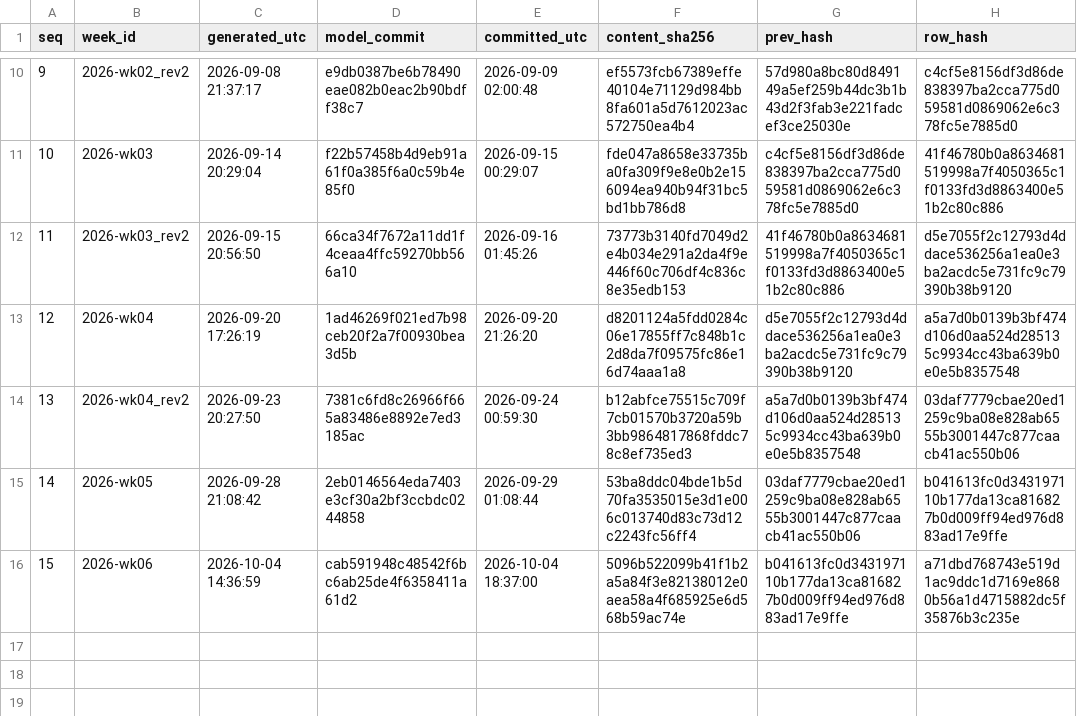
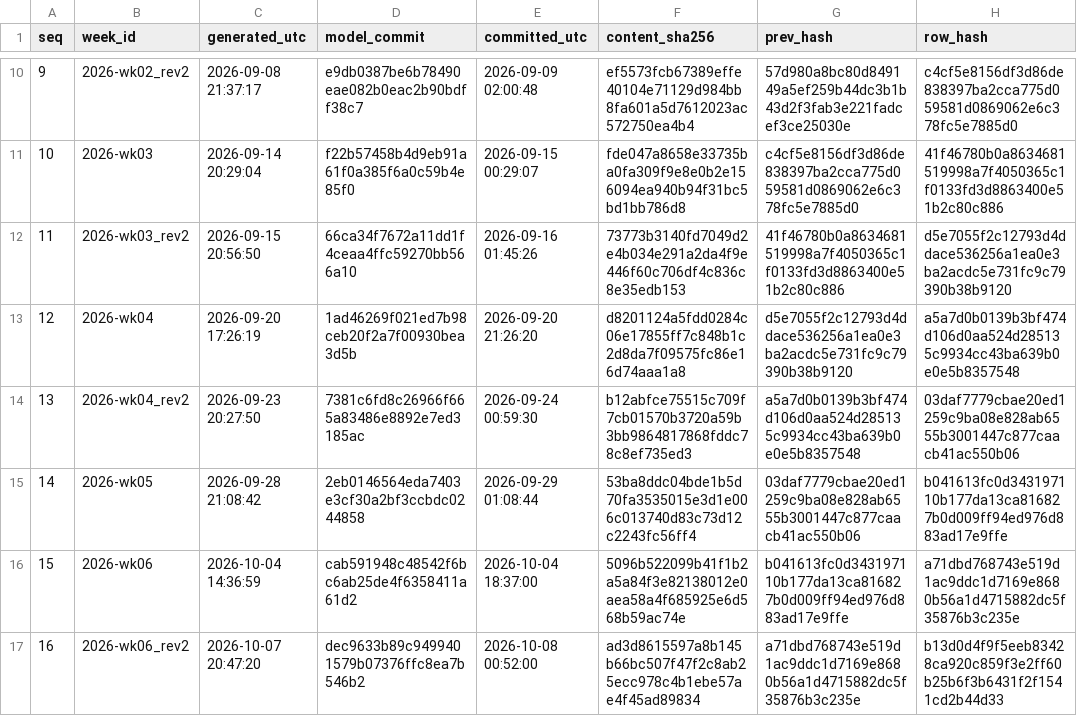
Before and after one commit to wagne6tc/cfb-ledger, a CSV file: chain.csv, drawn as a sheet; only a part is shown, gaps mark what is left out.

Commit message:
Week 2026-wk06_rev2: predictions recorded before kickoff
content_sha256 ad3d8615597a8b145b66bc507f47f2c8ab25ecc978c4b1ebe57ae4f45ad89834
row_hash       b13d0d4f9f5eeb83428ca920c859f3e2ff60b25b6f3b6431f2f1541cd2b44d33

```diff
--- a/chain.csv
+++ b/chain.csv
@@ -16 +16,2 @@
 "15","2026-wk06","2026-10-04 14:36:59","cab591948c48542f6bc6ab25de4f6358411a61d2","2026-10-04 18:37:00","5096b522099b41f1b2a5a84f3e82138012e0aea58a4f685925e6d568b59ac74e","b041613fc0d343197110b177da13ca816827b0d009ff94ed976d883ad17e9ffe","a71dbd768743e519d1ac9ddc1d7169e8680b56a1d4715882dc5f35876b3c235e"
+"16","2026-wk06_rev2","2026-10-07 20:47:20","dec9633b89c9499401579b07376ffc8ea7b546b2","2026-10-08 00:52:00","ad3d8615597a8b145b66bc507f47f2c8ab25ecc978c4b1ebe57ae4f45ad89834","a71dbd768743e519d1ac9ddc1d7169e8680b56a1d4715882dc5f35876b3c235e","b13d0d4f9f5eeb83428ca920c859f3e2ff60b25b6f3b6431f2f1541cd2b44d33"
```
Also changed, not shown: 3 other files.
